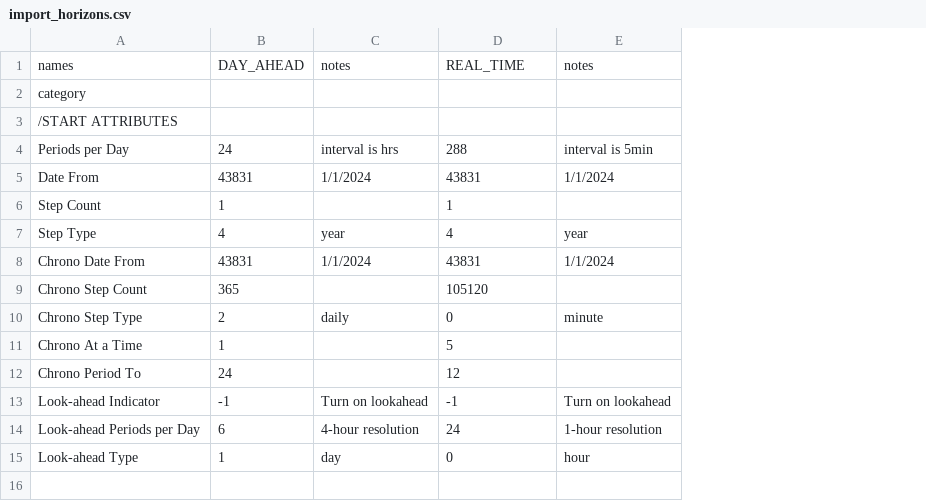
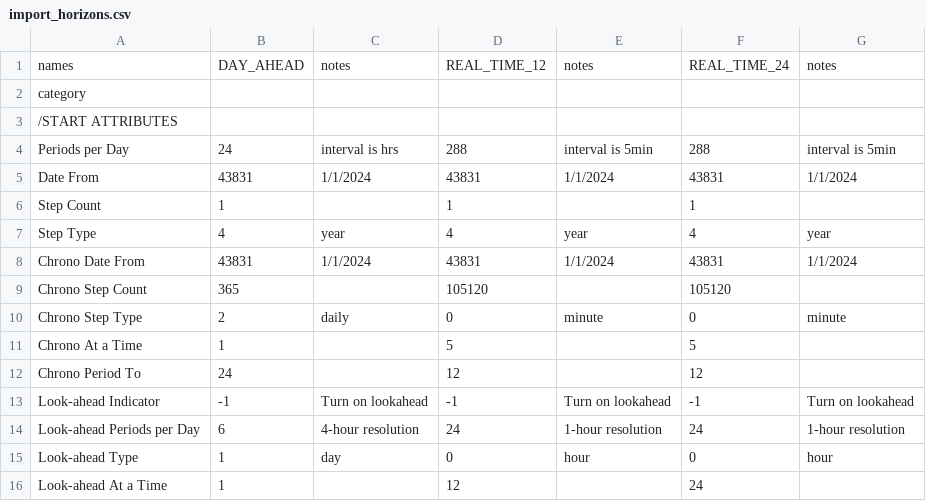
Before and after one commit to bennettmcbrendan/RTS-GMLC, a CSV file: RTS_Data/FormattedData/PLEXOS/Create_PLEXOS_database/1-parse-SourceData/extra_inputs/import_horizons.csv, drawn as a sheet; the diff names each change by its address in the sheet, - before the commit and + after, or states it on an @@ line.

```diff
--- a/RTS_Data/FormattedData/PLEXOS/Create_PLEXOS_database/1-parse-SourceData/extra_inputs/import_horizons.csv
+++ b/RTS_Data/FormattedData/PLEXOS/Create_PLEXOS_database/1-parse-SourceData/extra_inputs/import_horizons.csv
+column F, rows 1-15: REAL_TIME_24 |  |  | 288 | 43831 | 1 | 4 | 43831 | 105120 | 0 | 5 | 12 | -1 | 24 | 0
+column G, rows 1-15: notes |  |  | interval is 5min | 1/1/2024 |  | year | 1/1/2024 |  | minute |  |  | Turn on lookahead | 1-hour resolution | hour
-D1: REAL_TIME
+D1: REAL_TIME_12
+row 16: Look-ahead At a Time | 1 |  | 12 |  | 24
```
Also changed, not shown: RTS_Data/FormattedData/PLEXOS/Create_PLEXOS_database/1-parse-SourceData/extra_inputs/import_models.csv, RTS_Data/SourceData/timeseries_pointers.csv, 3 other files.
